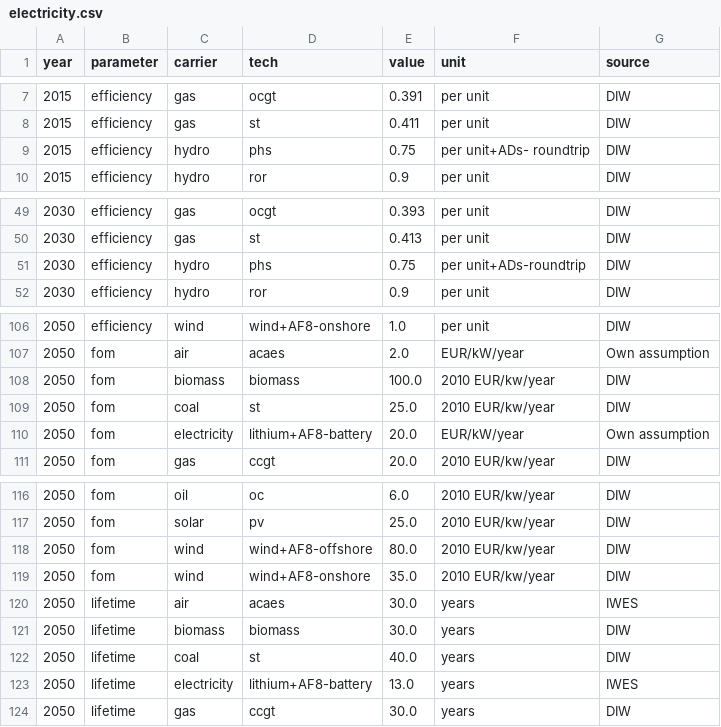
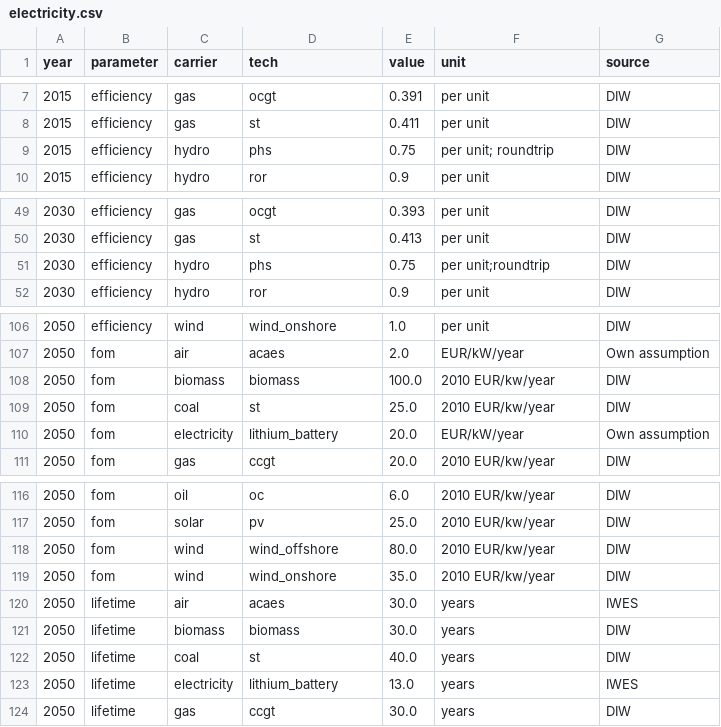
Before and after one commit to ZNES-datapackages/technology-cost, a CSV file: data/electricity.csv, drawn as a sheet; only a part is shown, gaps mark what is left out; the diff covers the shown part only.

```diff
--- a/data/electricity.csv
+++ b/data/electricity.csv
@@ -8,3 +8,3 @@ year,parameter,carrier,tech,value,unit,source
 2015,efficiency,gas,st,0.411,per unit,DIW
-2015,efficiency,hydro,phs,0.75,per unit+ADs- roundtrip,DIW
+2015,efficiency,hydro,phs,0.75,per unit; roundtrip,DIW
 2015,efficiency,hydro,ror,0.9,per unit,DIW
@@ -50,3 +50,3 @@ year,parameter,carrier,tech,value,unit,source
 2030,efficiency,gas,st,0.413,per unit,DIW
-2030,efficiency,hydro,phs,0.75,per unit+ADs-roundtrip,DIW
+2030,efficiency,hydro,phs,0.75,per unit;roundtrip,DIW
 2030,efficiency,hydro,ror,0.9,per unit,DIW
@@ -106,2 +106,2 @@ year,parameter,carrier,tech,value,unit,source
-2050,efficiency,wind,wind+AF8-onshore,1.0,per unit,DIW
+2050,efficiency,wind,wind_onshore,1.0,per unit,DIW
 2050,fom,air,acaes,2.0,EUR/kW/year,Own assumption
@@ -109,3 +109,3 @@ year,parameter,carrier,tech,value,unit,source
 2050,fom,coal,st,25.0,2010 EUR/kw/year,DIW
-2050,fom,electricity,lithium+AF8-battery,20.0,EUR/kW/year,Own assumption
+2050,fom,electricity,lithium_battery,20.0,EUR/kW/year,Own assumption
 2050,fom,gas,ccgt,20.0,2010 EUR/kw/year,DIW
@@ -117,4 +117,4 @@ year,parameter,carrier,tech,value,unit,source
 2050,fom,solar,pv,25.0,2010 EUR/kw/year,DIW
-2050,fom,wind,wind+AF8-offshore,80.0,2010 EUR/kw/year,DIW
-2050,fom,wind,wind+AF8-onshore,35.0,2010 EUR/kw/year,DIW
+2050,fom,wind,wind_offshore,80.0,2010 EUR/kw/year,DIW
+2050,fom,wind,wind_onshore,35.0,2010 EUR/kw/year,DIW
 2050,lifetime,air,acaes,30.0,years,IWES
@@ -122,3 +122,3 @@ year,parameter,carrier,tech,value,unit,source
 2050,lifetime,coal,st,40.0,years,DIW
-2050,lifetime,electricity,lithium+AF8-battery,13.0,years,IWES
+2050,lifetime,electricity,lithium_battery,13.0,years,IWES
 2050,lifetime,gas,ccgt,30.0,years,DIW
```
Also changed, not shown: 48 edited cells elsewhere in this file.
